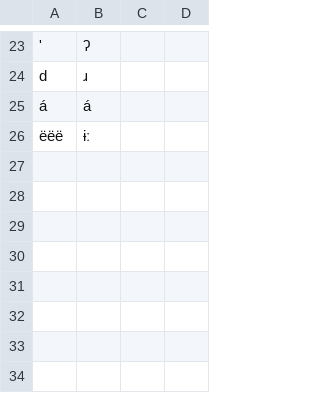
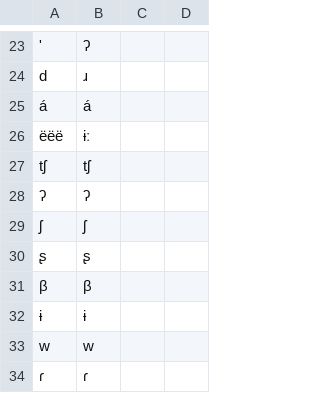
Before and after one commit to lexibank/ideobank, a TSV file: etc/orthography/CashiboCacataibo.tsv, drawn as a sheet; only a part is shown, gaps mark what is left out; the diff names each change by its address in the sheet, - before the commit and + after, or states it on an @@ line.

```diff
--- a/etc/orthography/CashiboCacataibo.tsv
+++ b/etc/orthography/CashiboCacataibo.tsv
+row 27: tʃ | tʃ
+row 28: ʔ | ʔ
+row 29: ʃ | ʃ
+row 30: ʂ | ʂ
+row 31: β | β
+row 32: ɨ | ɨ
+row 33: w | w
+row 34: ɾ | ɾ
```
Also changed, not shown: cldf/languages.csv, etc/concepts.tsv, 27 other files.
